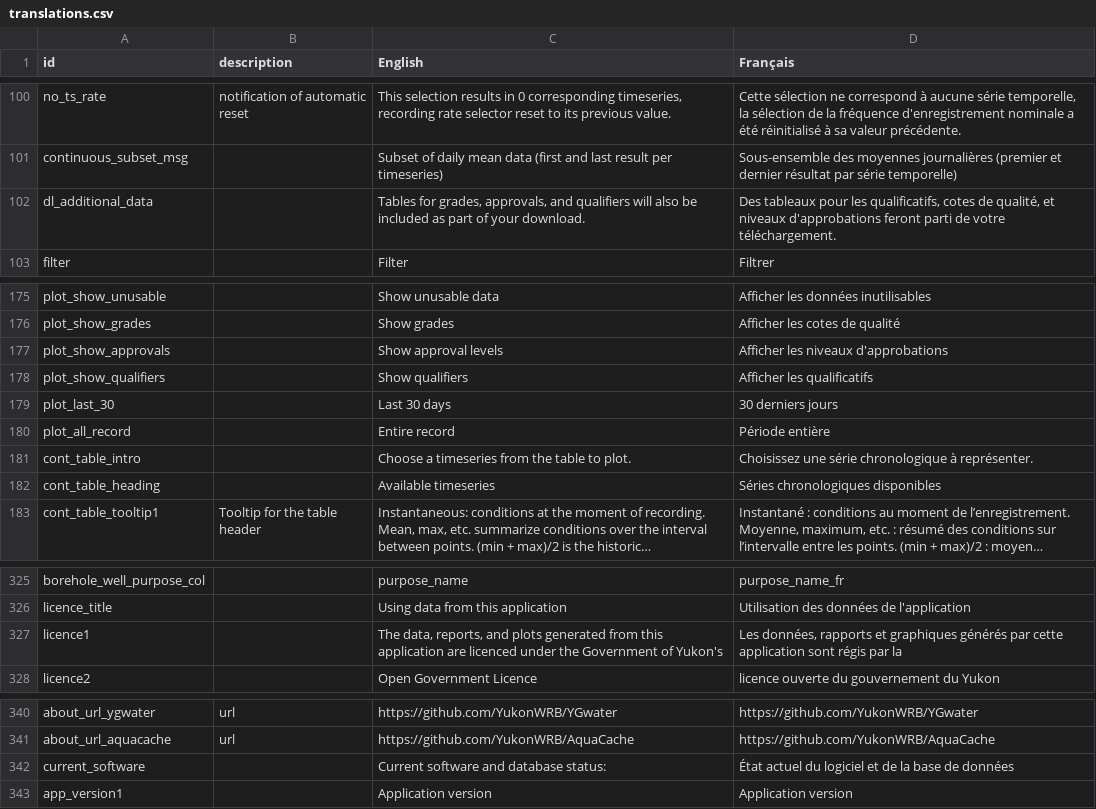
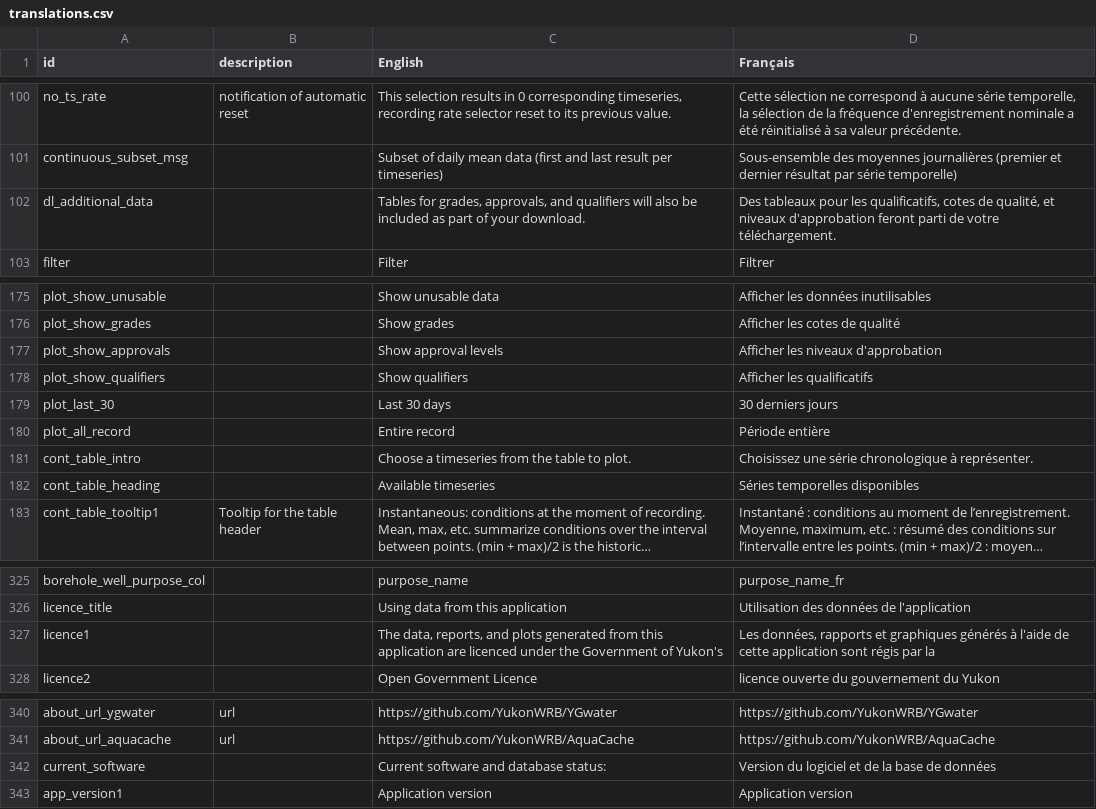
Before and after one commit to YukonWRB/YGwater, a CSV file: data-raw/translations.csv, drawn as a sheet; only a part is shown, gaps mark what is left out; long unchanged cells end in …; the diff covers the shown part only; the diff names each change by its address in the sheet, - before the commit and + after, or states it on an @@ line.

```diff
--- a/data-raw/translations.csv
+++ b/data-raw/translations.csv
-D102 (Français): …et niveaux d'approbations feront parti…
+D102 (Français): …et niveaux d'approbation feront parti…
-D177 (Français): Afficher les niveaux d'approbations
+D177 (Français): Afficher les niveaux d'approbation
-D182 (Français): Séries chronologiques disponibles
+D182 (Français): Séries temporelles disponibles
-D327 (Français): …graphiques générés par cette application…
+D327 (Français): …graphiques générés à l'aide de cette application…
-D342 (Français): État actuel du logiciel…
+D342 (Français): Version du logiciel…
```
Also changed, not shown: 1 removed row and 12 edited cells elsewhere in this file, 2 other files.
